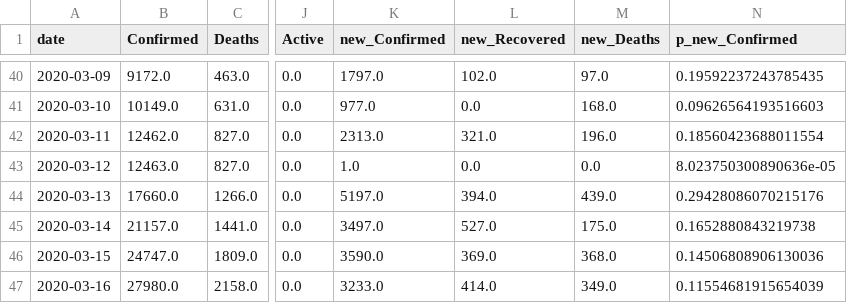
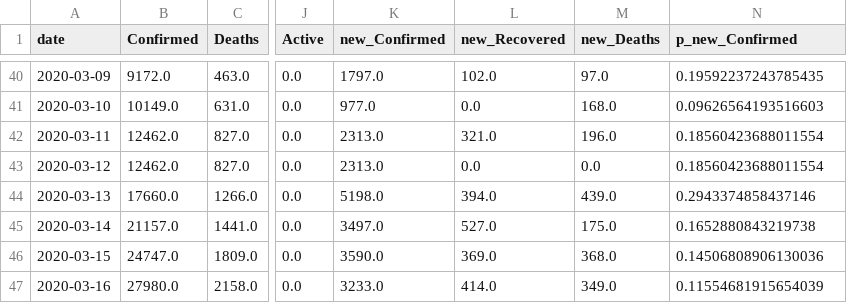
Before and after one commit to LilySu/Covid-19nyc, a CSV file: df_global/Italy_Covid19-3-24.csv, drawn as a sheet; only a part is shown, gaps mark what is left out; the diff names each change by its address in the sheet, - before the commit and + after, or states it on an @@ line.

```diff
--- a/df_global/Italy_Covid19-3-24.csv
+++ b/df_global/Italy_Covid19-3-24.csv
-B43 (Confirmed): 12463.0
+B43 (Confirmed): 12462.0
-K43 (new_Confirmed): 1.0
+K43 (new_Confirmed): 2313.0
-N43 (p_new_Confirmed): 8.023750300890636e-05
+N43 (p_new_Confirmed): 0.18560423688011554
-K44 (new_Confirmed): 5197.0
+K44 (new_Confirmed): 5198.0
-N44 (p_new_Confirmed): 0.29428086070215176
+N44 (p_new_Confirmed): 0.2943374858437146
```
Also changed, not shown: 3 other files.
